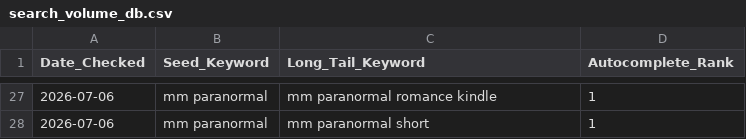
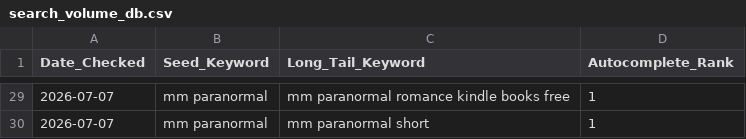
Before and after one commit to Detectiveyee/kdp-backend-data, a CSV file: search_volume_db.csv, drawn as a sheet; only a part is shown, gaps mark what is left out; the diff covers the shown part only.

Commit message:
Updated Keyword Search Volume: Tue Jul  7 02:50:22 UTC 2026

```diff
--- a/search_volume_db.csv
+++ b/search_volume_db.csv
@@ -27,2 +29,2 @@ Date_Checked,Seed_Keyword,Long_Tail_Keyword,Autocomplete_Rank
-2026-07-06,mm paranormal,mm paranormal romance kindle,1
-2026-07-06,mm paranormal,mm paranormal short,1
+2026-07-07,mm paranormal,mm paranormal romance kindle books free,1
+2026-07-07,mm paranormal,mm paranormal short,1
```
Also changed, not shown: 5 added rows, 3 removed rows and 29 edited cells elsewhere in this file.
